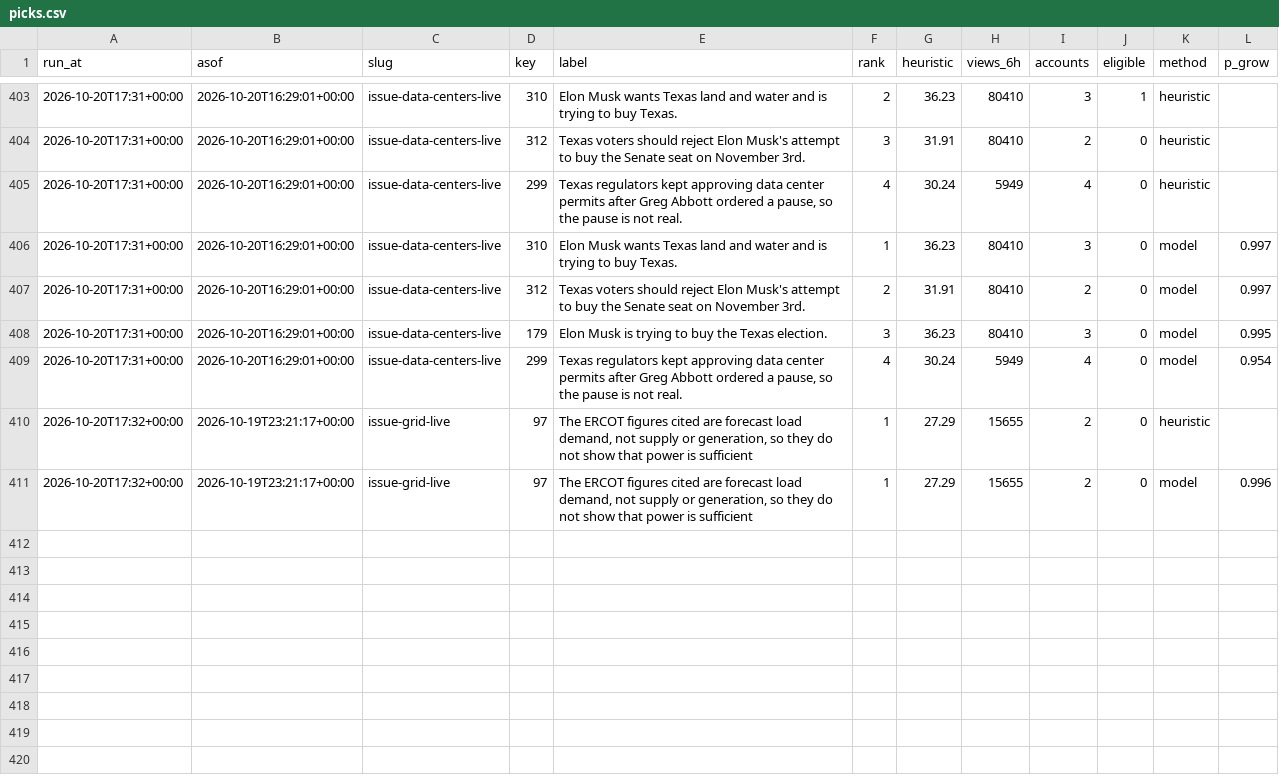
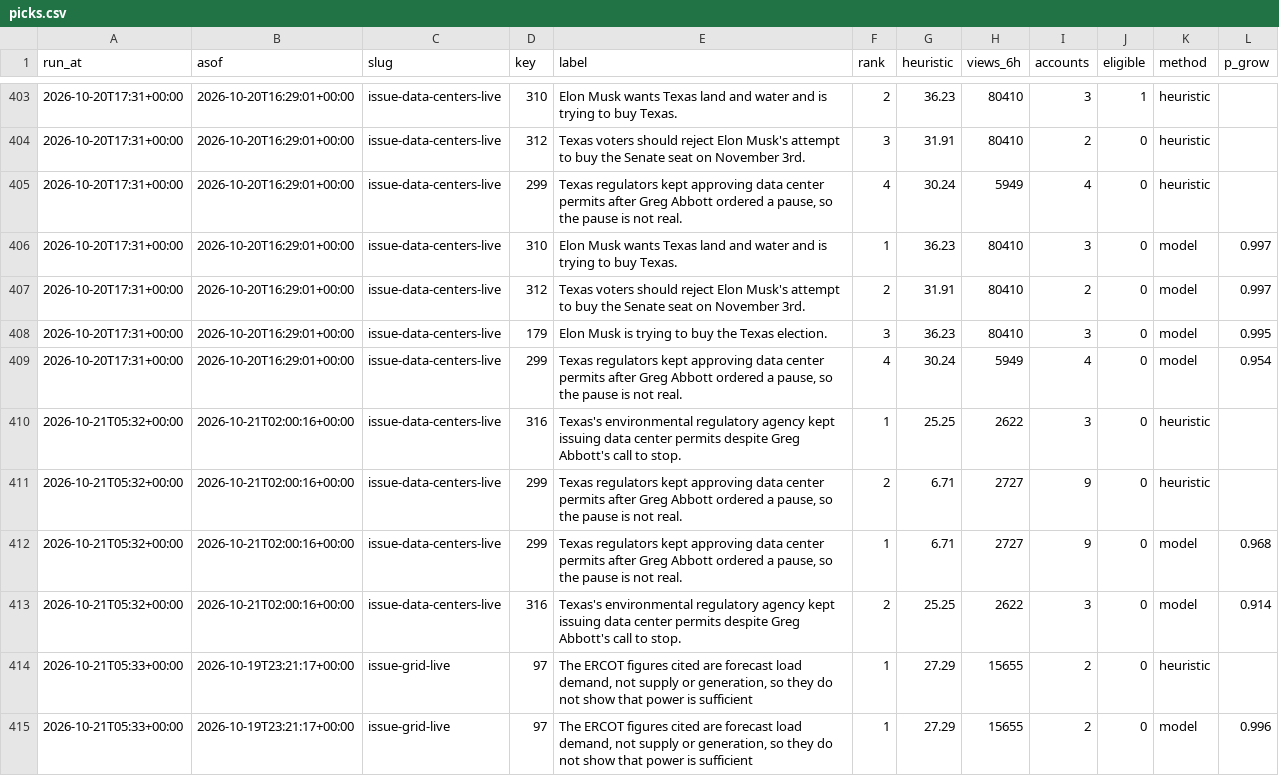
Before and after one commit to htownz/narrative-tracker, a CSV file: data/features/picks.csv, drawn as a sheet; only a part is shown, gaps mark what is left out.

```diff
--- a/data/features/picks.csv
+++ b/data/features/picks.csv
@@ -409,3 +409,7 @@ run_at,asof,slug,key,label,rank,heuristic,views_6h,accounts,eligible,method,p_gr
 2026-10-20T17:31+00:00,2026-10-20T16:29:01+00:00,issue-data-centers-live,299,"Texas regulators kept approving data center permits after Greg Abbott ordered a pause, so the pause is not real.",4,30.24,5949,4,0,model,0.954
-2026-10-20T17:32+00:00,2026-10-19T23:21:17+00:00,issue-grid-live,97,"The ERCOT figures cited are forecast load demand, not supply or generation, so they do not show that power is sufficient",1,27.29,15655,2,0,heuristic,
-2026-10-20T17:32+00:00,2026-10-19T23:21:17+00:00,issue-grid-live,97,"The ERCOT figures cited are forecast load demand, not supply or generation, so they do not show that power is sufficient",1,27.29,15655,2,0,model,0.996
+2026-10-21T05:32+00:00,2026-10-21T02:00:16+00:00,issue-data-centers-live,316,Texas's environmental regulatory agency kept issuing data center permits despite Greg Abbott's call to stop.,1,25.25,2622,3,0,heuristic,
+2026-10-21T05:32+00:00,2026-10-21T02:00:16+00:00,issue-data-centers-live,299,"Texas regulators kept approving data center permits after Greg Abbott ordered a pause, so the pause is not real.",2,6.71,2727,9,0,heuristic,
+2026-10-21T05:32+00:00,2026-10-21T02:00:16+00:00,issue-data-centers-live,299,"Texas regulators kept approving data center permits after Greg Abbott ordered a pause, so the pause is not real.",1,6.71,2727,9,0,model,0.968
+2026-10-21T05:32+00:00,2026-10-21T02:00:16+00:00,issue-data-centers-live,316,Texas's environmental regulatory agency kept issuing data center permits despite Greg Abbott's call to stop.,2,25.25,2622,3,0,model,0.914
+2026-10-21T05:33+00:00,2026-10-19T23:21:17+00:00,issue-grid-live,97,"The ERCOT figures cited are forecast load demand, not supply or generation, so they do not show that power is sufficient",1,27.29,15655,2,0,heuristic,
+2026-10-21T05:33+00:00,2026-10-19T23:21:17+00:00,issue-grid-live,97,"The ERCOT figures cited are forecast load demand, not supply or generation, so they do not show that power is sufficient",1,27.29,15655,2,0,model,0.996
```
Also changed, not shown: data/features/issue-grid-live.csv, data/features/issue-montera-footprint-live.csv, 42 other files.
